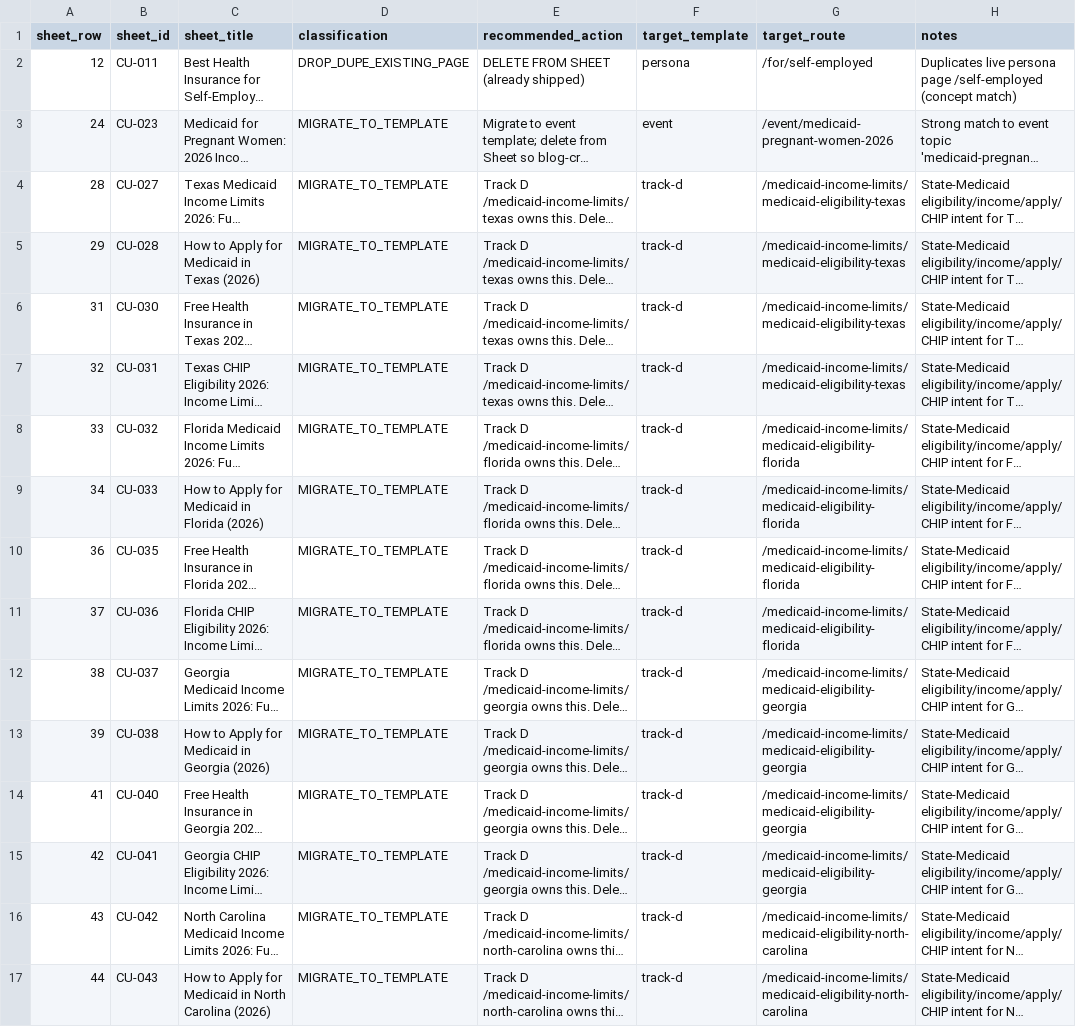
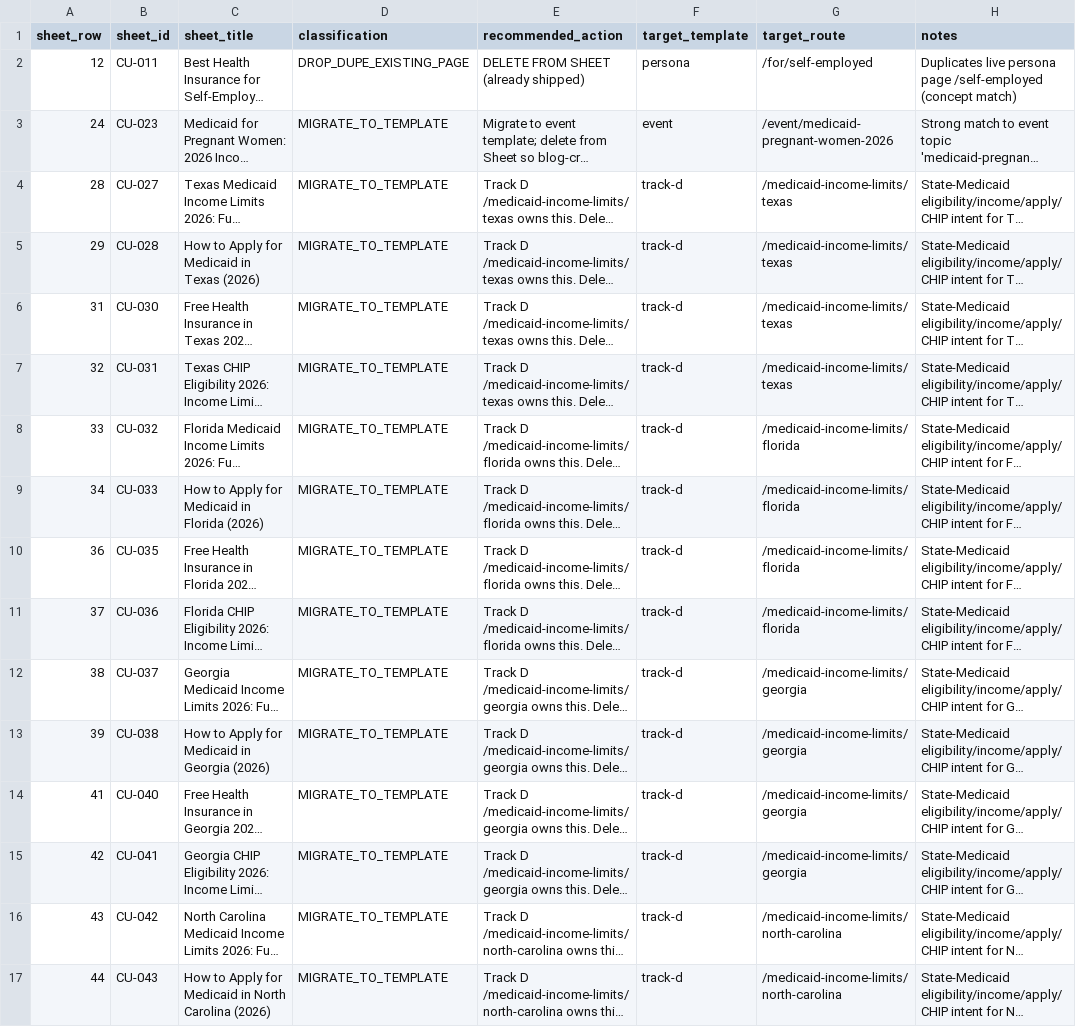
Before and after one commit to JPonskis/covered-usa, a CSV file: specs/topic-research/DELETE_FROM_SHEET.csv, drawn as a sheet; only a part is shown; long unchanged cells end in …; the diff covers the shown part only; the diff names each change by its address in the sheet, - before the commit and + after, or states it on an @@ line.

```diff
--- a/specs/topic-research/DELETE_FROM_SHEET.csv
+++ b/specs/topic-research/DELETE_FROM_SHEET.csv
-G4:G7 (target_route): /medicaid-income-limits/medicaid-eligibility-texas
+G4:G7 (target_route): /medicaid-income-limits/texas
-G8:G11 (target_route): /medicaid-income-limits/medicaid-eligibility-florida
+G8:G11 (target_route): /medicaid-income-limits/florida
-G12:G15 (target_route): /medicaid-income-limits/medicaid-eligibility-georgia
+G12:G15 (target_route): /medicaid-income-limits/georgia
-G16:G17 (target_route): /medicaid-income-limits/medicaid-eligibility-north-carolina
+G16:G17 (target_route): /medicaid-income-limits/north-carolina
```
Also changed, not shown: 3 added rows and 41 edited cells elsewhere in this file, 4 other files.
